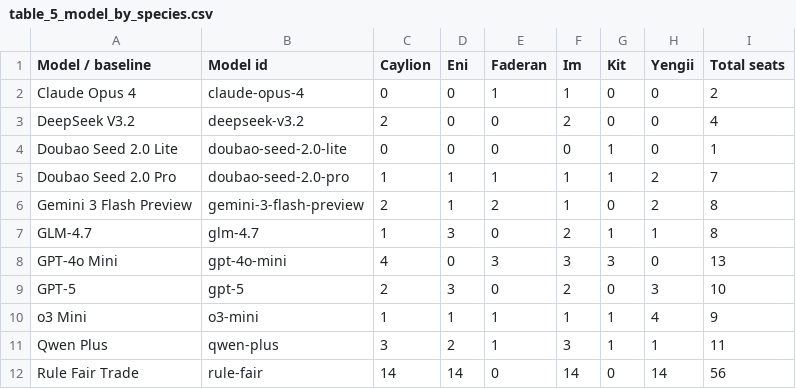
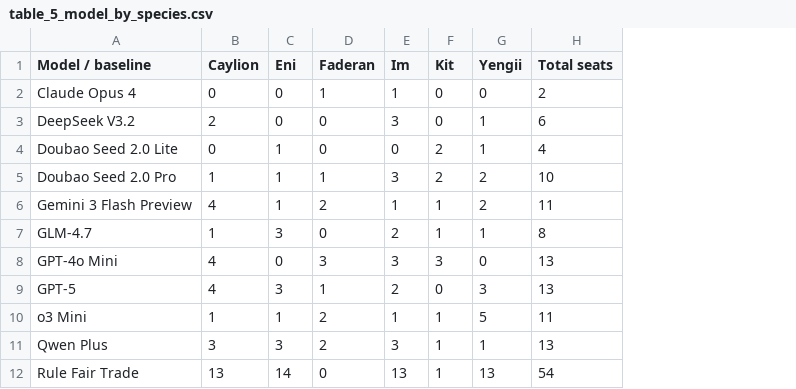
Before and after one commit to SmokeyDays/SiderealConfluenceWeb, a CSV file: server/charts/tables/table_5_model_by_species.csv, drawn as a sheet; removed rows and columns are numbered as before the commit, all else as after; the diff names each change by its address in the sheet, - before the commit and + after, or states it on an @@ line.

```diff
--- a/server/charts/tables/table_5_model_by_species.csv
+++ b/server/charts/tables/table_5_model_by_species.csv
-column B (Model id), rows 2-12: claude-opus-4 | deepseek-v3.2 | doubao-seed-2.0-lite | doubao-seed-2.0-pro | gemini-3-flash-preview | glm-4.7 | gpt-4o-mini | gpt-5 | o3-mini | qwen-plus | rule-fair
-E3 (Im): 2
+E3 (Im): 3
-G3:G4 (Yengii): 0
+G3:G4 (Yengii): 1
-H3 (Total seats): 4
+H3 (Total seats): 6
-C4 (Eni): 0
+C4 (Eni): 1
-F4:F5 (Kit): 1
+F4:F5 (Kit): 2
-H4 (Total seats): 1
+H4 (Total seats): 4
-E5 (Im): 1
+E5 (Im): 3
-H5 (Total seats): 7
+H5 (Total seats): 10
-B6 (Caylion): 2
+B6 (Caylion): 4
-F6 (Kit): 0
+F6 (Kit): 1
-H6 (Total seats): 8
+H6 (Total seats): 11
-B9 (Caylion): 2
+B9 (Caylion): 4
-D9 (Faderan): 0
+D9 (Faderan): 1
-H9 (Total seats): 10
+H9 (Total seats): 13
-D10:D11 (Faderan): 1
+D10:D11 (Faderan): 2
-G10 (Yengii): 4
+G10 (Yengii): 5
-H10 (Total seats): 9
+H10 (Total seats): 11
-C11 (Eni): 2
+C11 (Eni): 3
-H11 (Total seats): 11
+H11 (Total seats): 13
-B12 (Caylion): 14
+B12 (Caylion): 13
-E12 (Im): 14
+E12 (Im): 13
-F12 (Kit): 0
+F12 (Kit): 1
-G12 (Yengii): 14
+G12 (Yengii): 13
-H12 (Total seats): 56
+H12 (Total seats): 54
```
Also changed, not shown: server/charts/tables/table_11_exploitation_matrix.csv, server/charts/tables/table_3_self_play_scores.csv, 18 other files.
